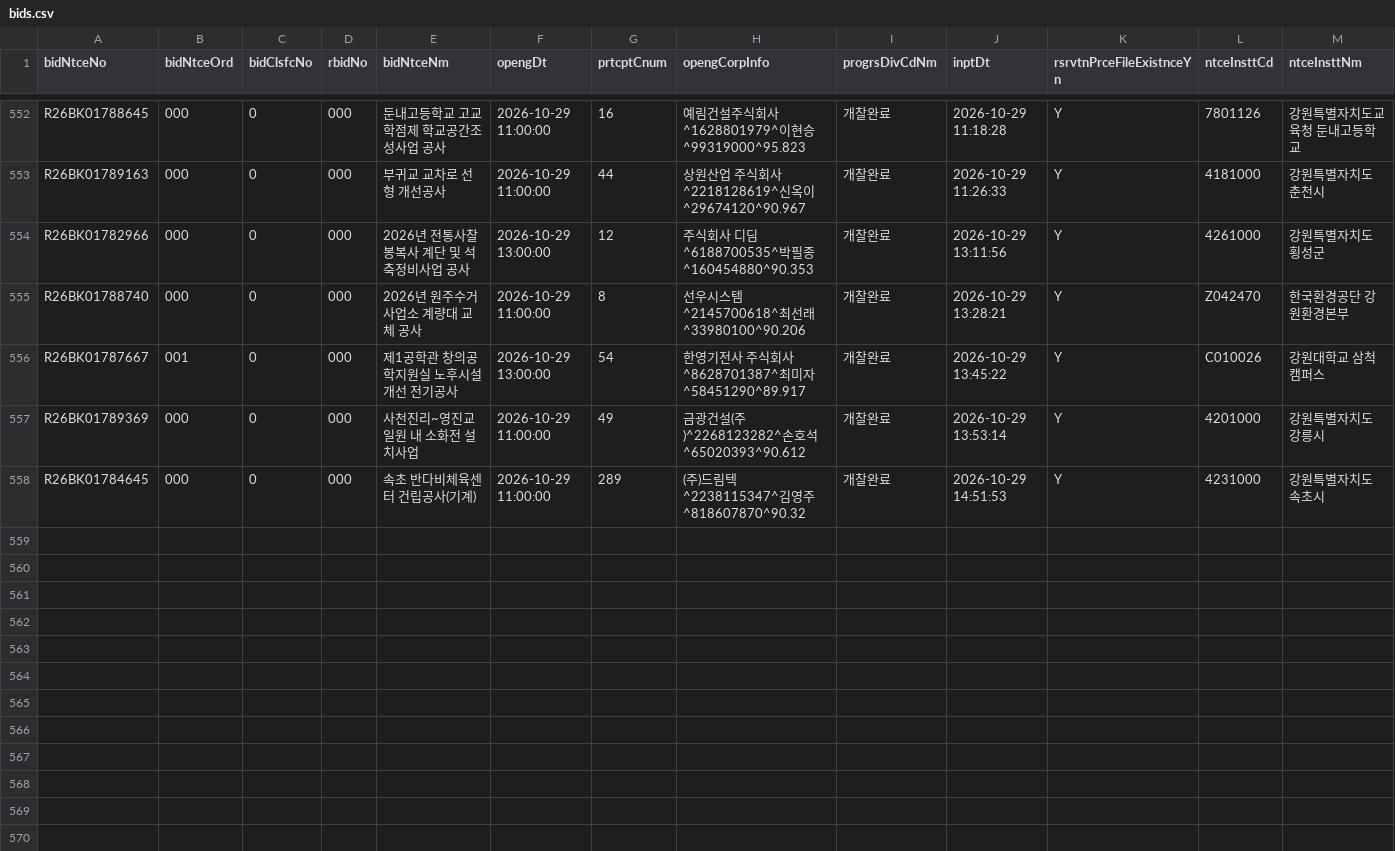
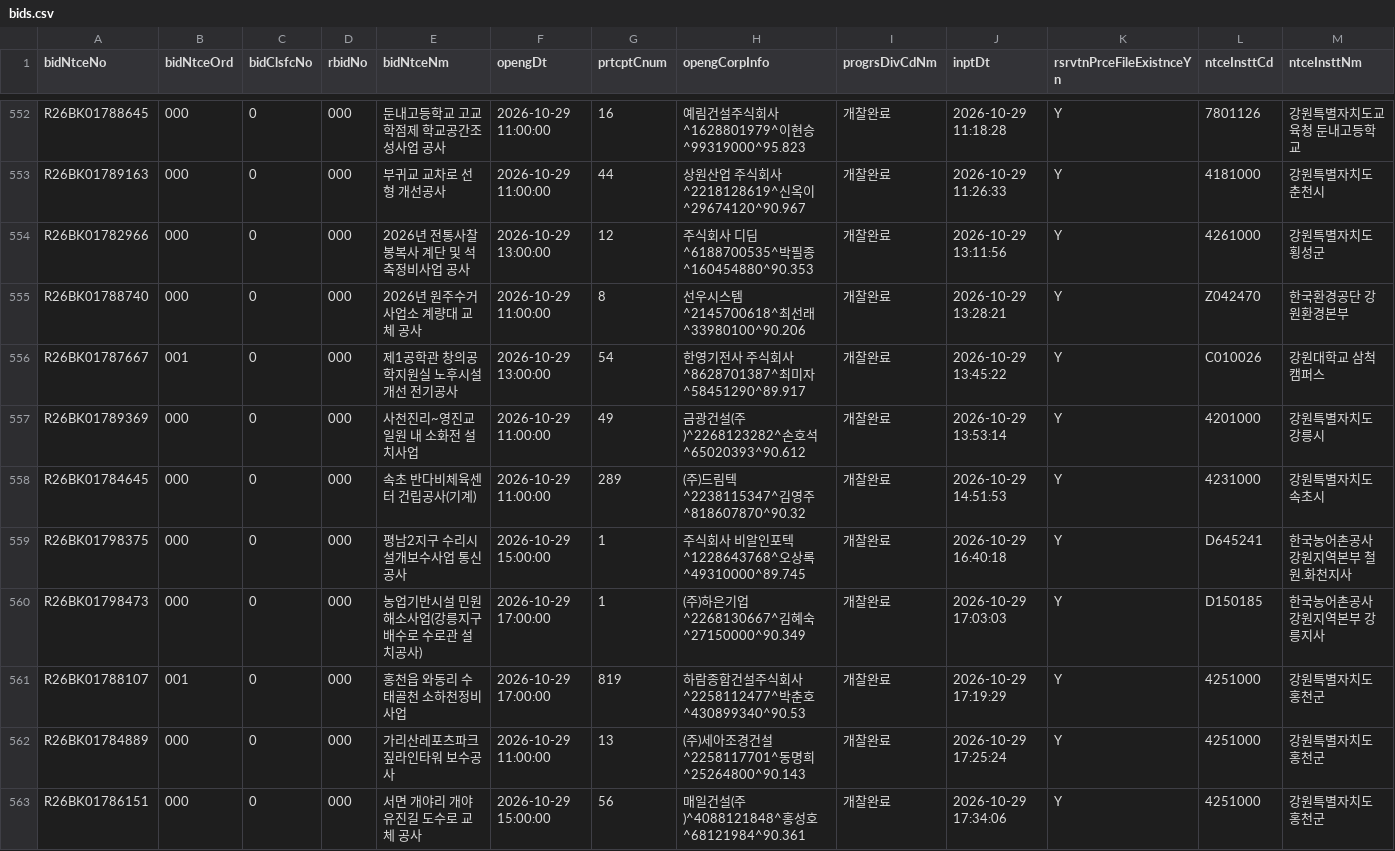
Before and after one commit to whereisjg/g2b-bid-data, a CSV file: data/2026-10/bids.csv, drawn as a sheet; only a part is shown, gaps mark what is left out; rows hold the shown columns only; the diff names each change by its address in the sheet, - before the commit and + after, or states it on an @@ line.

```diff
--- a/data/2026-10/bids.csv
+++ b/data/2026-10/bids.csv
+row 559: R26BK01798375 | 000 | 0 | 000 | 평남2지구 수리시설개보수사업 통신공사 | 2026-10-29 15:00:00 | 1 | 주식회사 비알인포텍^1228643768^오상록^49310000^89.745 | 개찰완료 | 2026-10-29 16:40:18 | Y | D645241 | 한국농어촌공사 강원지역본부 철원.화천지사
+row 560: R26BK01798473 | 000 | 0 | 000 | 농업기반시설 민원해소사업(강릉지구 배수로 수로관 설치공사) | 2026-10-29 17:00:00 | 1 | (주)하은기업^2268130667^김혜숙^27150000^90.349 | 개찰완료 | 2026-10-29 17:03:03 | Y | D150185 | 한국농어촌공사 강원지역본부 강릉지사
+row 561: R26BK01788107 | 001 | 0 | 000 | 홍천읍 와동리 수태골천 소하천정비사업 | 2026-10-29 17:00:00 | 819 | 하람종합건설주식회사^2258112477^박춘호^430899340^90.53 | 개찰완료 | 2026-10-29 17:19:29 | Y | 4251000 | 강원특별자치도 홍천군
+row 562: R26BK01784889 | 000 | 0 | 000 | 가리산레포츠파크 짚라인타워 보수공사 | 2026-10-29 11:00:00 | 13 | (주)세아조경건설^2258117701^동명희^25264800^90.143 | 개찰완료 | 2026-10-29 17:25:24 | Y | 4251000 | 강원특별자치도 홍천군
+row 563: R26BK01786151 | 000 | 0 | 000 | 서면 개야리 개야유진길 도수로 교체 공사 | 2026-10-29 15:00:00 | 56 | 매일건설(주)^4088121848^홍성호^68121984^90.361 | 개찰완료 | 2026-10-29 17:34:06 | Y | 4251000 | 강원특별자치도 홍천군
```
Also changed, not shown: data/2026-10/notices.csv, logs/net_health.csv, 7 other files.
